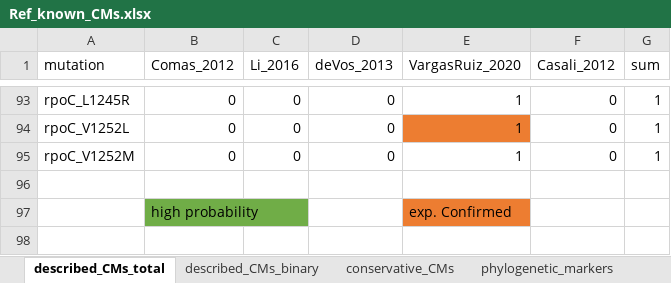
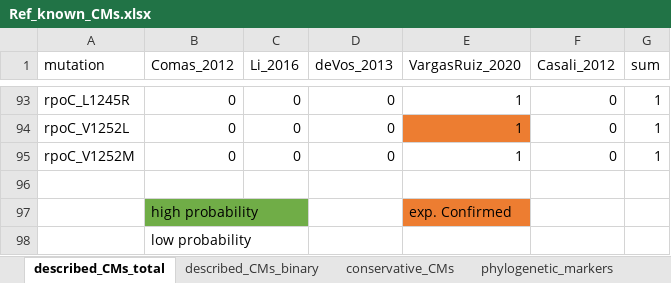
Before and after one commit to fowler-lab/tb-rnap-compensation, an Excel workbook: Ref_known_CMs.xlsx, sheet described_CMs_total, drawn as a sheet; only a part is shown, gaps mark what is left out; values as stored, in another font and other column widths than the file's, no borders; the diff names each change by its address in the sheet, - before the commit and + after, or states it on an @@ line.

Commit message:
reuploaded reference CM file

```diff
--- a/Ref_known_CMs.xlsx (sheet described_CMs_total)
+++ b/Ref_known_CMs.xlsx (sheet described_CMs_total)
+row 98:  | low probability
```
